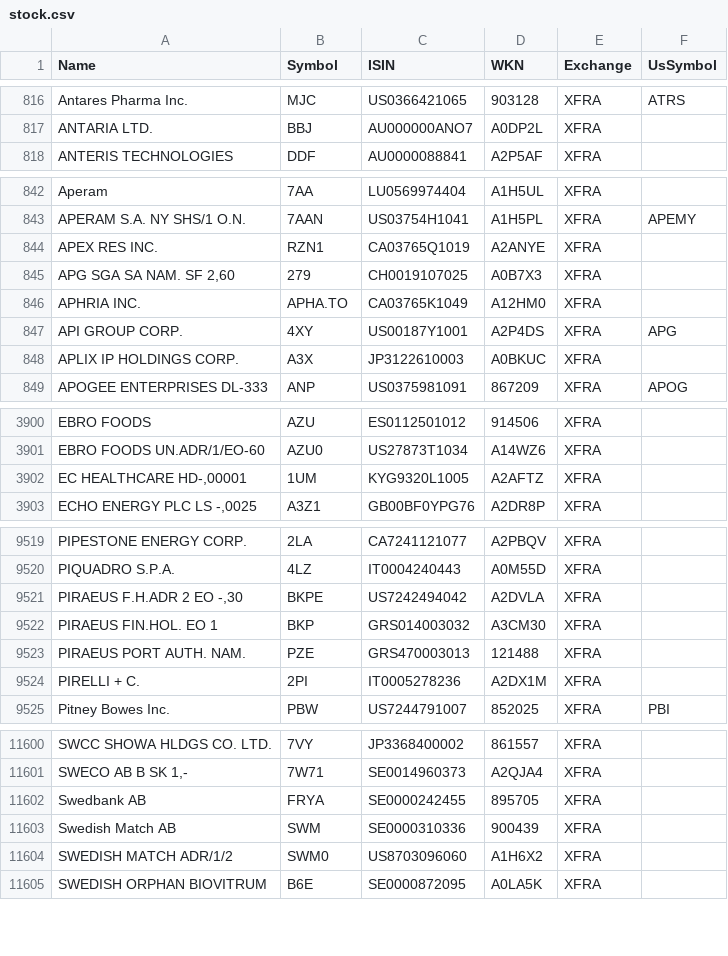
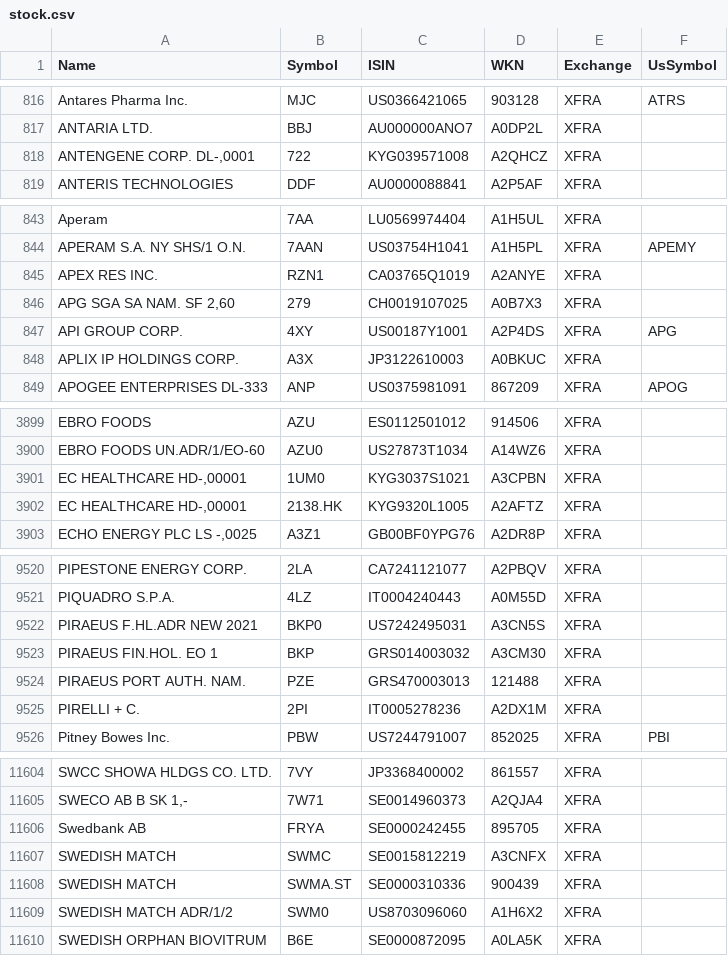
Before and after one commit to BenediktBertsch/German-Stock-Exchange, a CSV file: stock.csv, drawn as a sheet; only a part is shown, gaps mark what is left out; the diff covers the shown part only.

Commit message:
Updated data to 5/7/2021

```diff
--- a/stock.csv
+++ b/stock.csv
@@ -817,2 +817,3 @@ Antares Pharma Inc.,MJC,US0366421065,903128,XFRA,ATRS
 ANTARIA LTD.,BBJ,AU000000ANO7,A0DP2L,XFRA,
+"ANTENGENE CORP. DL-,0001",722,KYG039571008,A2QHCZ,XFRA,
 ANTERIS TECHNOLOGIES,DDF,AU0000088841,A2P5AF,XFRA,
@@ -845,3 +846,2 @@ APEX RES INC.,RZN1,CA03765Q1019,A2ANYE,XFRA,
 "APG SGA SA NAM. SF 2,60",279,CH0019107025,A0B7X3,XFRA,
-APHRIA INC.,APHA.TO,CA03765K1049,A12HM0,XFRA,
 API GROUP CORP.,4XY,US00187Y1001,A2P4DS,XFRA,APG
@@ -3901,3 +3900,4 @@ EBRO FOODS,AZU,ES0112501012,914506,XFRA,
 EBRO FOODS UN.ADR/1/EO-60,AZU0,US27873T1034,A14WZ6,XFRA,
-"EC HEALTHCARE HD-,00001",1UM,KYG9320L1005,A2AFTZ,XFRA,
+"EC HEALTHCARE HD-,00001",1UM0,KYG3037S1021,A3CPBN,XFRA,
+"EC HEALTHCARE HD-,00001",2138.HK,KYG9320L1005,A2AFTZ,XFRA,
 "ECHO ENERGY PLC LS -,0025",A3Z1,GB00BF0YPG76,A2DR8P,XFRA,
@@ -9520,3 +9521,3 @@ PIPESTONE ENERGY CORP.,2LA,CA7241121077,A2PBQV,XFRA,
 PIQUADRO S.P.A.,4LZ,IT0004240443,A0M55D,XFRA,
-"PIRAEUS F.H.ADR 2 EO -,30",BKPE,US7242494042,A2DVLA,XFRA,
+PIRAEUS F.HL.ADR NEW 2021,BKP0,US7242495031,A3CN5S,XFRA,
 PIRAEUS FIN.HOL. EO 1,BKP,GRS014003032,A3CM30,XFRA,
@@ -11602,3 +11606,4 @@ SWCC SHOWA HLDGS CO. LTD.,7VY,JP3368400002,861557,XFRA,
 Swedbank AB,FRYA,SE0000242455,895705,XFRA,
-Swedish Match AB,SWM,SE0000310336,900439,XFRA,
+SWEDISH MATCH,SWMC,SE0015812219,A3CNFX,XFRA,
+SWEDISH MATCH,SWMA.ST,SE0000310336,900439,XFRA,
 SWEDISH MATCH ADR/1/2,SWM0,US8703096060,A1H6X2,XFRA,
```
Also changed, not shown: 7 added rows, 4 removed rows, 1 moved row and 20 edited cells elsewhere in this file, etf.csv.
